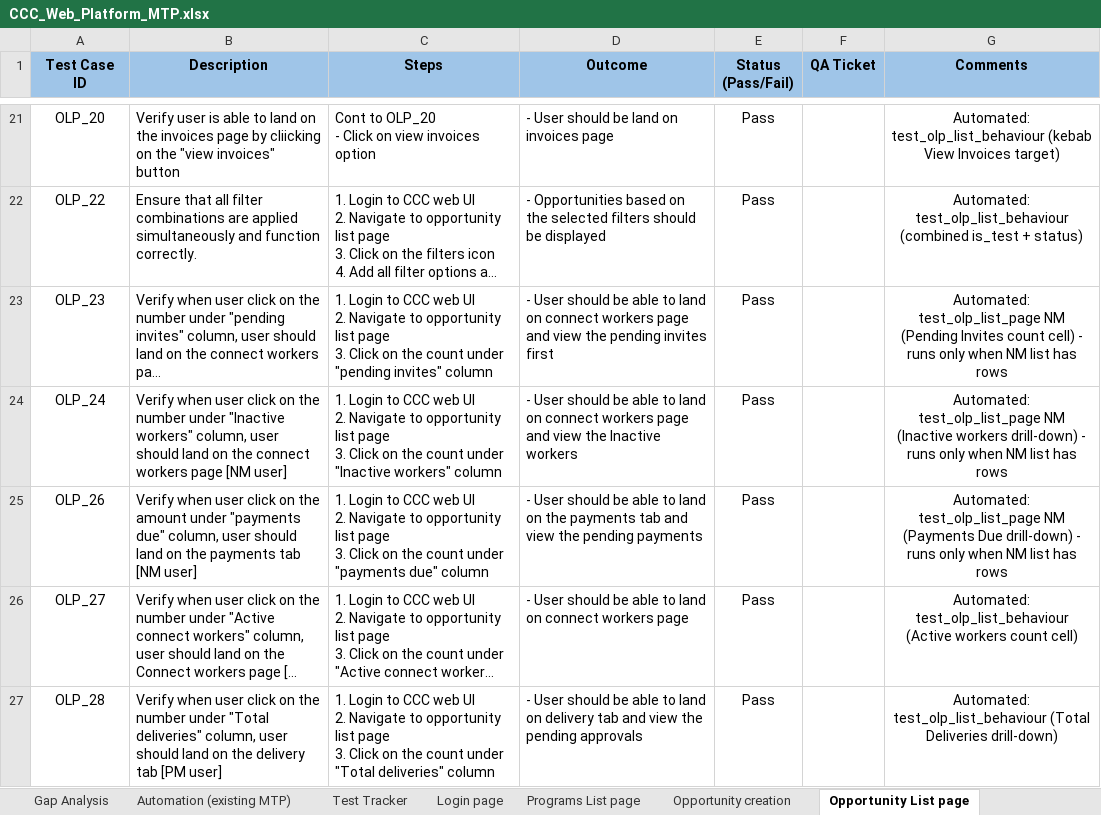
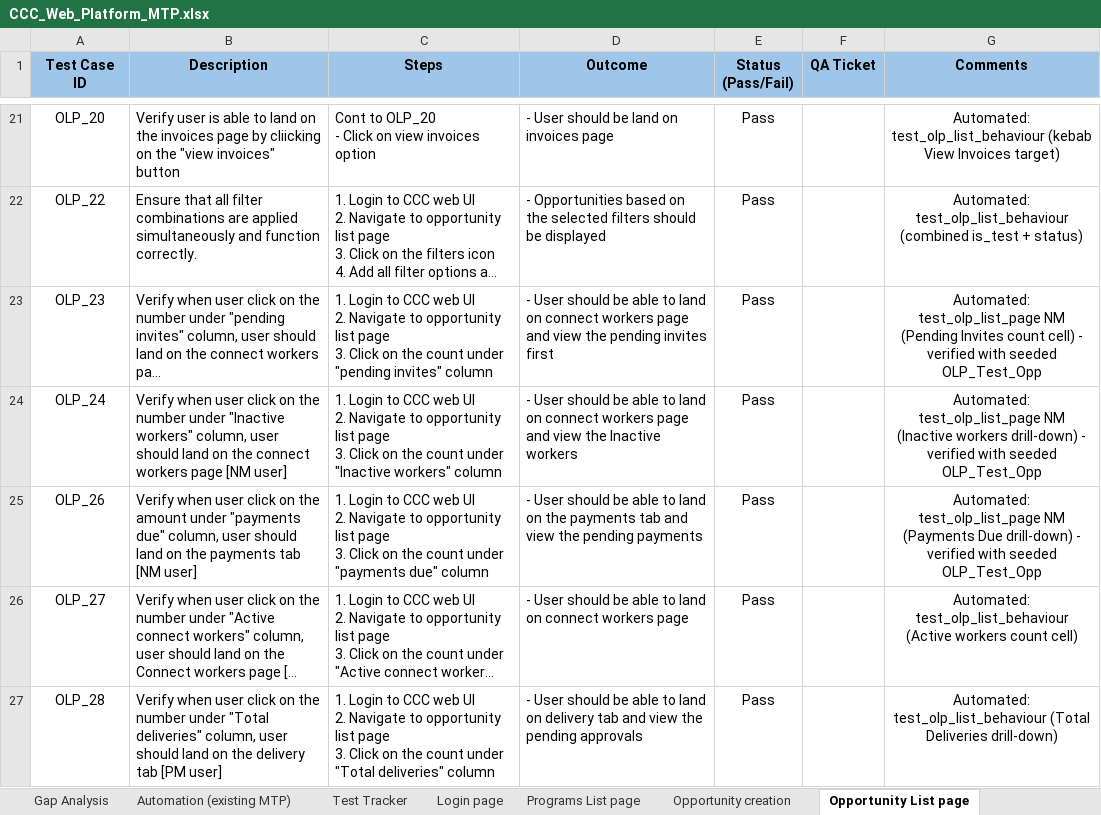
Before and after one commit to dimagi/dimagi-qa-ccc, an Excel workbook: test_plans/CCC_Web_Platform_MTP.xlsx, sheet Opportunity List page, drawn as a sheet; only a part is shown, gaps mark what is left out; long unchanged cells end in …; values as stored, in another font and other column widths than the file's, no borders; conditional formats not drawn; the diff names each change by its address in the sheet, - before the commit and + after, or states it on an @@ line.

```diff
--- a/test_plans/CCC_Web_Platform_MTP.xlsx (sheet Opportunity List page)
+++ b/test_plans/CCC_Web_Platform_MTP.xlsx (sheet Opportunity List page)
-G23 (Comments): …cell) - runs only when NM list has rows
+G23 (Comments): …cell) - verified with seeded OLP_Test_Opp
-G24 (Comments): …drill-down) - runs only when NM list has rows
+G24 (Comments): …drill-down) - verified with seeded OLP_Test_Opp
-G25 (Comments): …drill-down) - runs only when NM list has rows
+G25 (Comments): …drill-down) - verified with seeded OLP_Test_Opp
```
Also changed, not shown: 2 other files.
